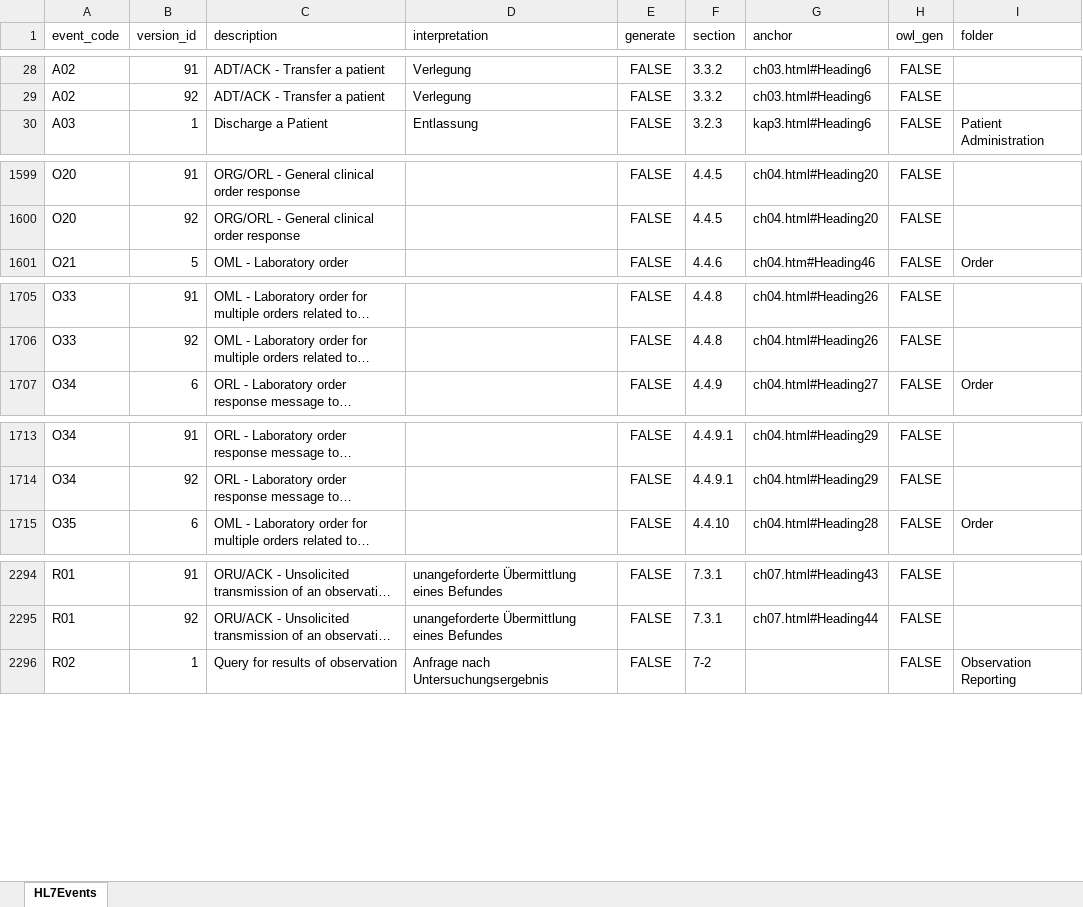
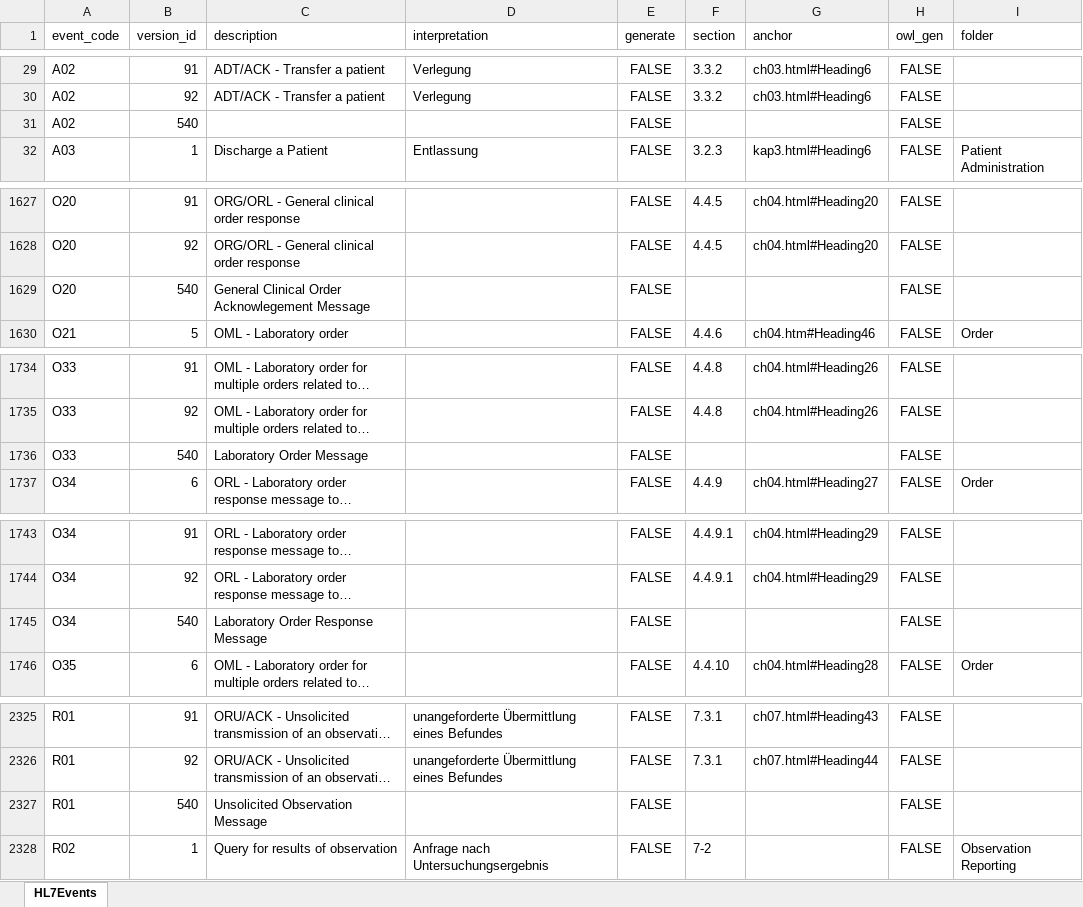
Before and after one commit to usnistgov/igamt-hl7tools2lite, an Excel workbook: src/main/resources/accessExp/HL7Events.xlsx, sheet HL7Events, drawn as a sheet; only a part is shown, gaps mark what is left out; long unchanged cells end in …; values as stored, in another font and other column widths than the file's, no borders; the diff covers the shown part only; the diff names each change by its address in the sheet, - before the commit and + after, or states it on an @@ line.

```diff
--- a/src/main/resources/accessExp/HL7Events.xlsx (sheet HL7Events)
+++ b/src/main/resources/accessExp/HL7Events.xlsx (sheet HL7Events)
+row 31: A02 | 540 |  |  | FALSE |  |  | FALSE
+row 1629: O20 | 540 | General Clinical Order Acknowlegement Message |  | FALSE |  |  | FALSE
+row 1736: O33 | 540 | Laboratory Order Message |  | FALSE |  |  | FALSE
+row 1745: O34 | 540 | Laboratory Order Response Message |  | FALSE |  |  | FALSE
+row 2327: R01 | 540 | Unsolicited Observation Message |  | FALSE |  |  | FALSE
```
Also changed, not shown: 28 added rows and 1 edited cell elsewhere in this sheet, src/main/resources/accessExp/HL7DataStructures.xlsx, src/main/resources/accessExp/HL7DataTypes.xlsx, 51 other files.
